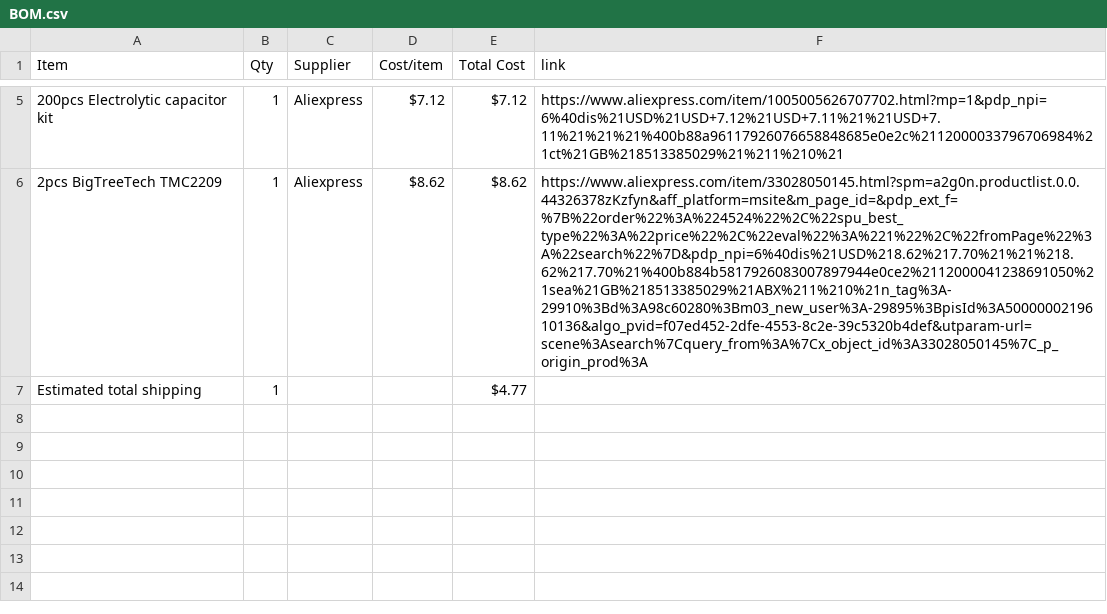
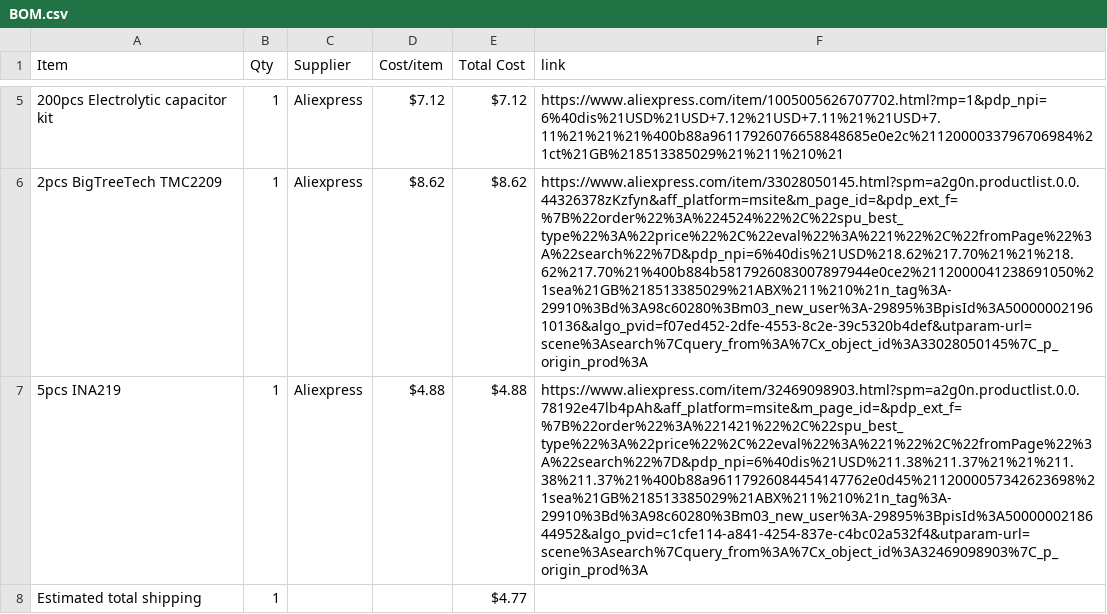
Before and after one commit to gwoolger/Curtain-Opener-PCB, a CSV file: BOM.csv, drawn as a sheet; only a part is shown, gaps mark what is left out; the diff names each change by its address in the sheet, - before the commit and + after, or states it on an @@ line.

Commit message:
Sync Curtain Opener from Half Life

```diff
--- a/BOM.csv
+++ b/BOM.csv
+row 7: 5pcs INA219 | 1 | Aliexpress | $4.88 | $4.88 | https://www.aliexpress.com/item/32469098903.html?spm=a2g0n.productlist.0.0.78192e47lb4pAh&aff_platform=msite&m_page_id=&pdp_ext_f=%7B%22order%22%3A%221421%22%2C%22spu_best_type%22%3A%22price%22%2C%22eval%22%3A%221%22%2C%22fromPage%22%3A%22search%22%7D&pdp_npi=6%40dis%21USD%211.38%211.37%21%21%211.38%211.37%21%400b88a96117926084454147762e0d45%2112000057342623698%21sea%21GB%218513385029%21ABX%211%210%21n_tag%3A-29910%3Bd%3A98c60280%3Bm03_new_user%3A-29895%3BpisId%3A5000000218644952&algo_pvid=c1cfe114-a841-4254-837e-c4bc02a532f4&utparam-url=scene%3Asearch%7Cquery_from%3A%7Cx_object_id%3A32469098903%7C_p_origin_prod%3A
```
